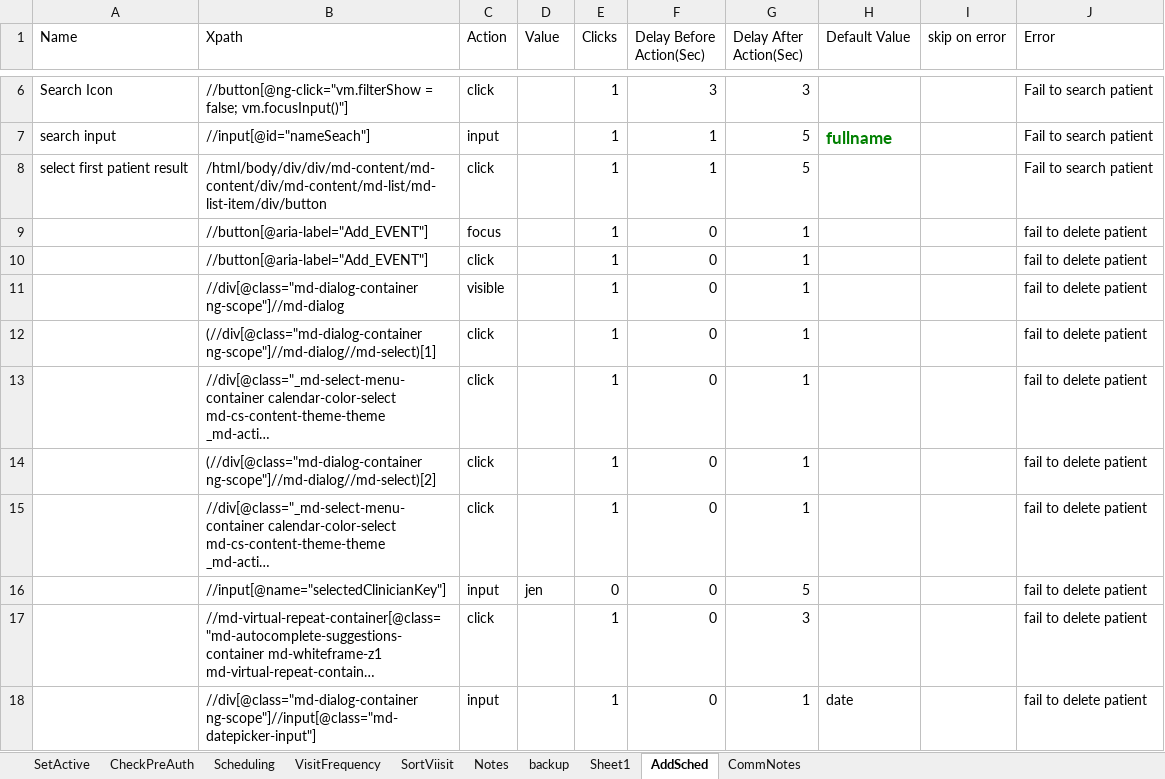
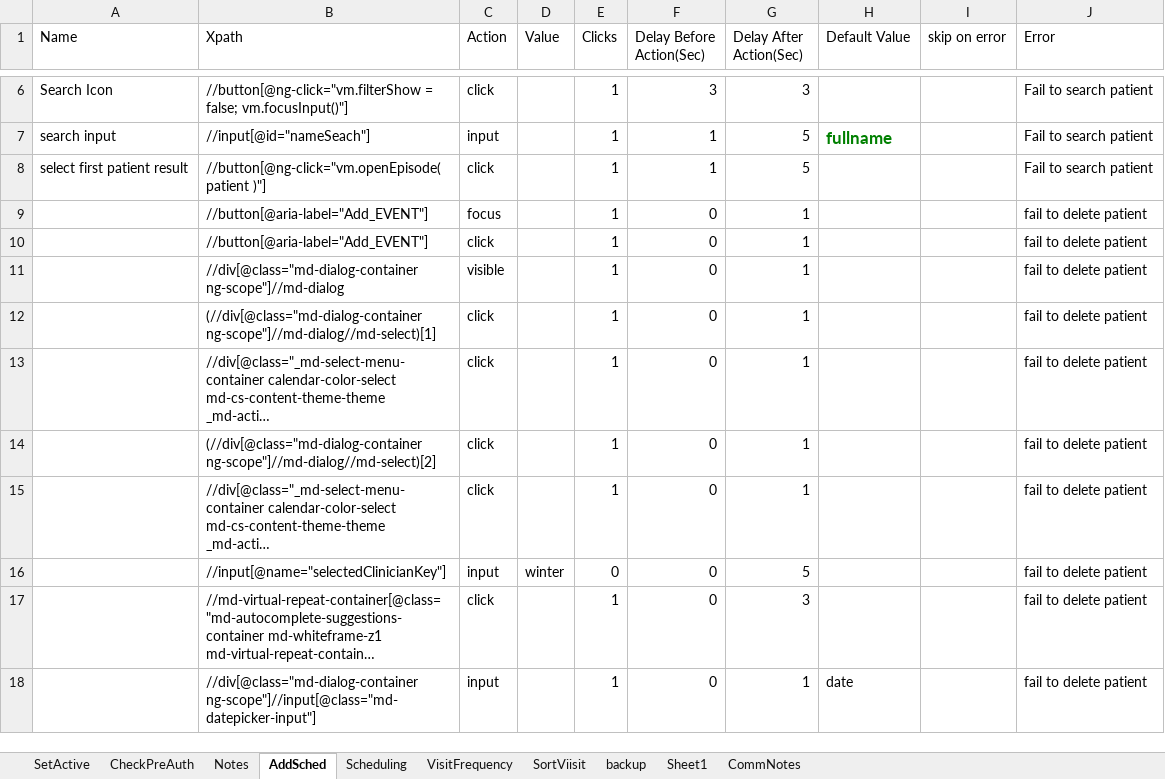
Before and after one commit to Ustingit/Automation, an Excel workbook: resources/scheduling.xlsx, sheet AddSched, drawn as a sheet; only a part is shown, gaps mark what is left out; long unchanged cells end in …; values as stored, in another font and other column widths than the file's, no borders; the diff names each change by its address in the sheet, - before the commit and + after, or states it on an @@ line.

Commit message:
Update

```diff
--- a/resources/scheduling.xlsx (sheet AddSched)
+++ b/resources/scheduling.xlsx (sheet AddSched)
@@ sheet tab order changed: SetActive | CheckPreAuth | Notes | AddSched | Scheduling | VisitFrequency | SortViisit | backup | Sheet1 | CommNotes @@
-B8 (Xpath): /html/body/div/div/md-content/md-content/div/md-content/md-list/md-list-item/div/button
+B8 (Xpath): //button[@ng-click="vm.openEpisode( patient )"]
-D16 (Value): jen
+D16 (Value): winter
```
Also changed, not shown: sheet CheckPreAuth, sheet Scheduling.
